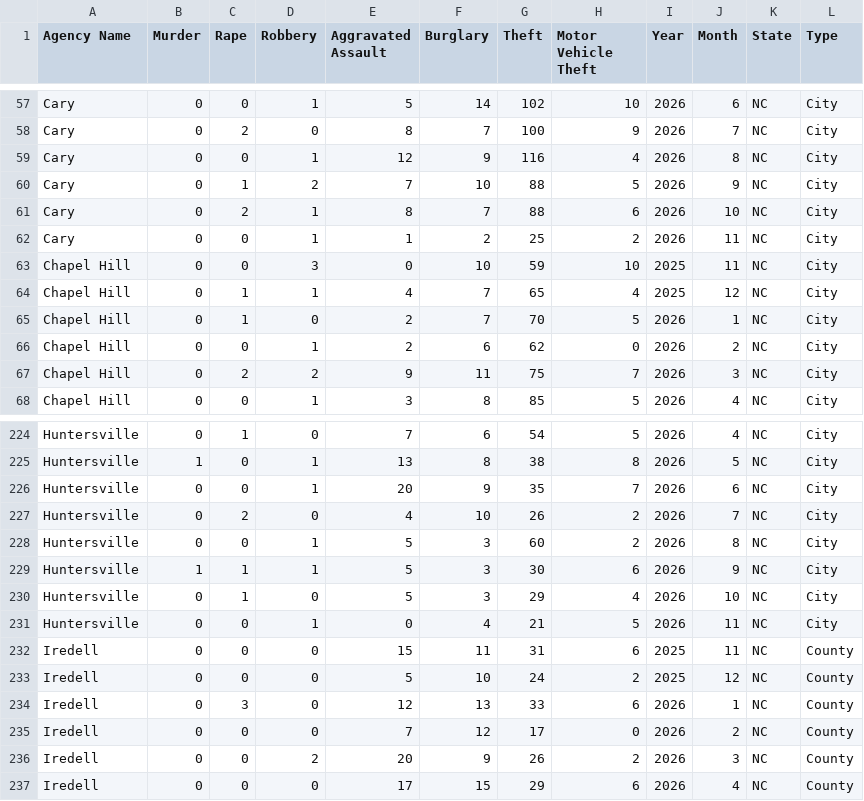
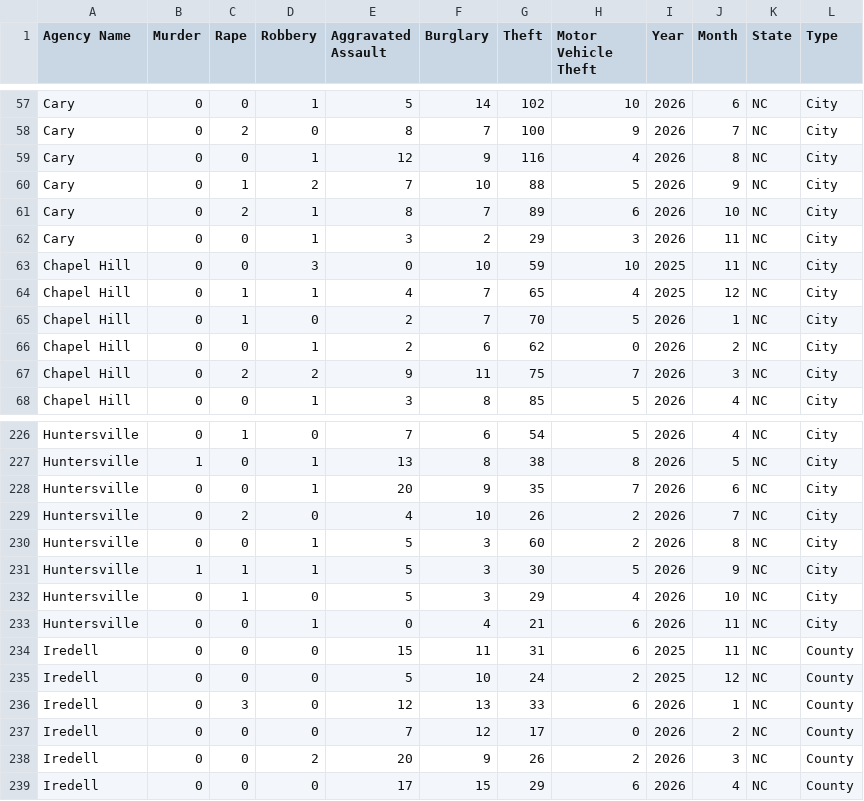
Before and after one commit to AH-Datalytics/nc-crime-output, a CSV file: NC_Crime_Data.csv, drawn as a sheet; only a part is shown, gaps mark what is left out; the diff covers the shown part only.

```diff
--- a/NC_Crime_Data.csv
+++ b/NC_Crime_Data.csv
@@ -60,4 +60,4 @@ Cary,0,0,1,12,9,116,4,2026,8,NC,City
 Cary,0,1,2,7,10,88,5,2026,9,NC,City
-Cary,0,2,1,8,7,88,6,2026,10,NC,City
-Cary,0,0,1,1,2,25,2,2026,11,NC,City
+Cary,0,2,1,8,7,89,6,2026,10,NC,City
+Cary,0,0,1,3,2,29,3,2026,11,NC,City
 Chapel Hill,0,0,3,0,10,59,10,2025,11,NC,City
@@ -228,5 +230,5 @@ Huntersville,0,2,0,4,10,26,2,2026,7,NC,City
 Huntersville,0,0,1,5,3,60,2,2026,8,NC,City
-Huntersville,1,1,1,5,3,30,6,2026,9,NC,City
+Huntersville,1,1,1,5,3,30,5,2026,9,NC,City
 Huntersville,0,1,0,5,3,29,4,2026,10,NC,City
-Huntersville,0,0,1,0,4,21,5,2026,11,NC,City
+Huntersville,0,0,1,0,4,21,6,2026,11,NC,City
 Iredell,0,0,0,15,11,31,6,2025,11,NC,County
```
Also changed, not shown: 7 added rows and 32 edited cells elsewhere in this file.
